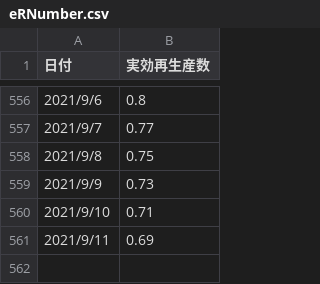
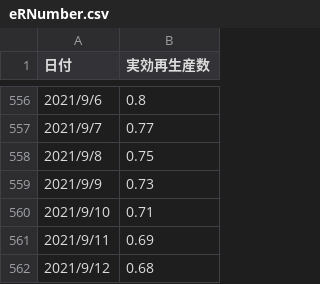
Before and after one commit to nyeoro-bong/vaccineRiskCalc, a CSV file: eRNumber.csv, drawn as a sheet; only a part is shown, gaps mark what is left out; the diff names each change by its address in the sheet, - before the commit and + after, or states it on an @@ line.

Commit message:
update091400

```diff
--- a/eRNumber.csv
+++ b/eRNumber.csv
+row 562: 2021/9/12 | 0.68
```
